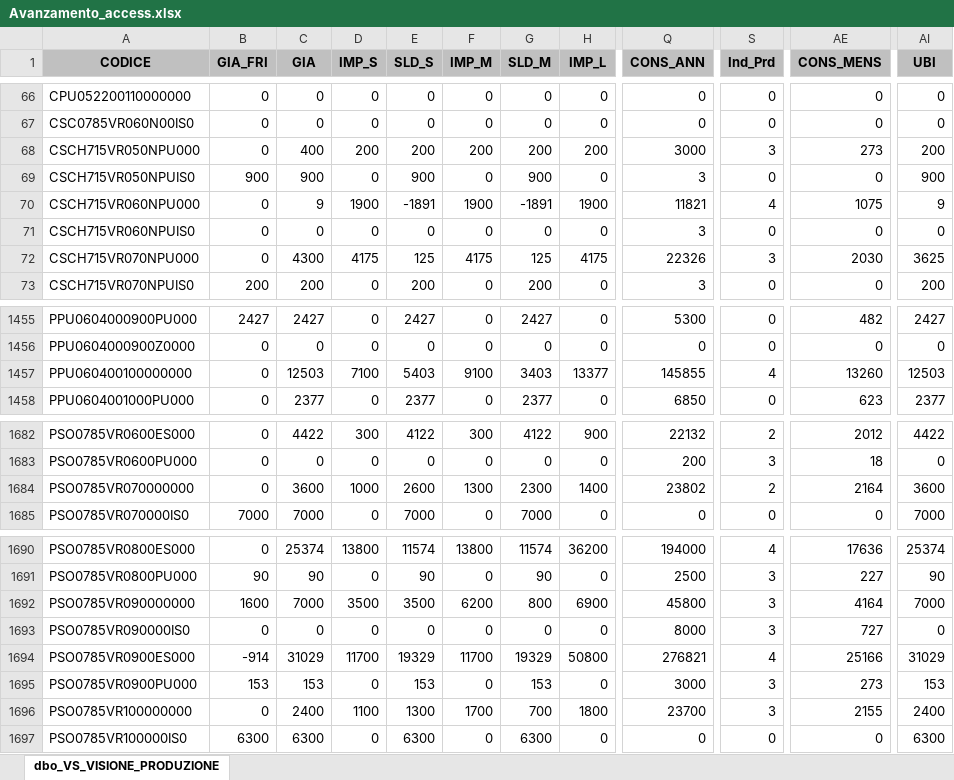
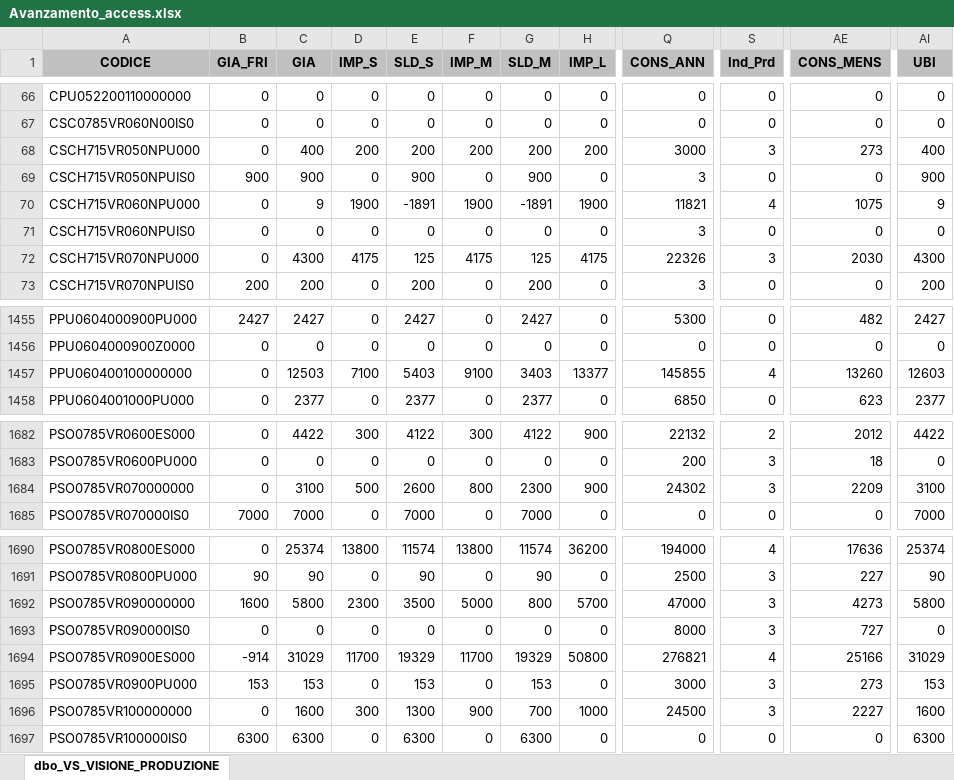
Before and after one commit to denis-safit/SAFiT, an Excel workbook: Avanzamento_access.xlsx, sheet dbo_VS_VISIONE_PRODUZIONE, drawn as a sheet; only a part is shown, gaps mark what is left out; values as stored, in another font and other column widths than the file's, no borders; the diff covers the shown part only; the diff names each change by its address in the sheet, - before the commit and + after, or states it on an @@ line.

```diff
--- a/Avanzamento_access.xlsx (sheet dbo_VS_VISIONE_PRODUZIONE)
+++ b/Avanzamento_access.xlsx (sheet dbo_VS_VISIONE_PRODUZIONE)
-AI68 (UBI): 200
+AI68 (UBI): 400
-AI72 (UBI): 3625
+AI72 (UBI): 4300
-AI1457 (UBI): 12503
+AI1457 (UBI): 12603
-C1684 (GIA): 3600
+C1684 (GIA): 3100
-D1684 (IMP_S): 1000
+D1684 (IMP_S): 500
-F1684 (IMP_M): 1300
+F1684 (IMP_M): 800
-H1684 (IMP_L): 1400
+H1684 (IMP_L): 900
-Q1684 (CONS_ANN): 23802
+Q1684 (CONS_ANN): 24302
-S1684 (Ind_Prd): 2
+S1684 (Ind_Prd): 3
-AE1684 (CONS_MENS): 2164
+AE1684 (CONS_MENS): 2209
-AI1684 (UBI): 3600
+AI1684 (UBI): 3100
-C1692 (GIA): 7000
+C1692 (GIA): 5800
-D1692 (IMP_S): 3500
+D1692 (IMP_S): 2300
-F1692 (IMP_M): 6200
+F1692 (IMP_M): 5000
-H1692 (IMP_L): 6900
+H1692 (IMP_L): 5700
-Q1692 (CONS_ANN): 45800
+Q1692 (CONS_ANN): 47000
-AE1692 (CONS_MENS): 4164
+AE1692 (CONS_MENS): 4273
-AI1692 (UBI): 7000
+AI1692 (UBI): 5800
-C1696 (GIA): 2400
+C1696 (GIA): 1600
-D1696 (IMP_S): 1100
+D1696 (IMP_S): 300
-F1696 (IMP_M): 1700
+F1696 (IMP_M): 900
-H1696 (IMP_L): 1800
+H1696 (IMP_L): 1000
-Q1696 (CONS_ANN): 23700
+Q1696 (CONS_ANN): 24500
-AE1696 (CONS_MENS): 2155
+AE1696 (CONS_MENS): 2227
-AI1696 (UBI): 2400
+AI1696 (UBI): 1600
```
Also changed, not shown: 72 edited cells elsewhere in this sheet, utenti.xlsx, 1 other file.
